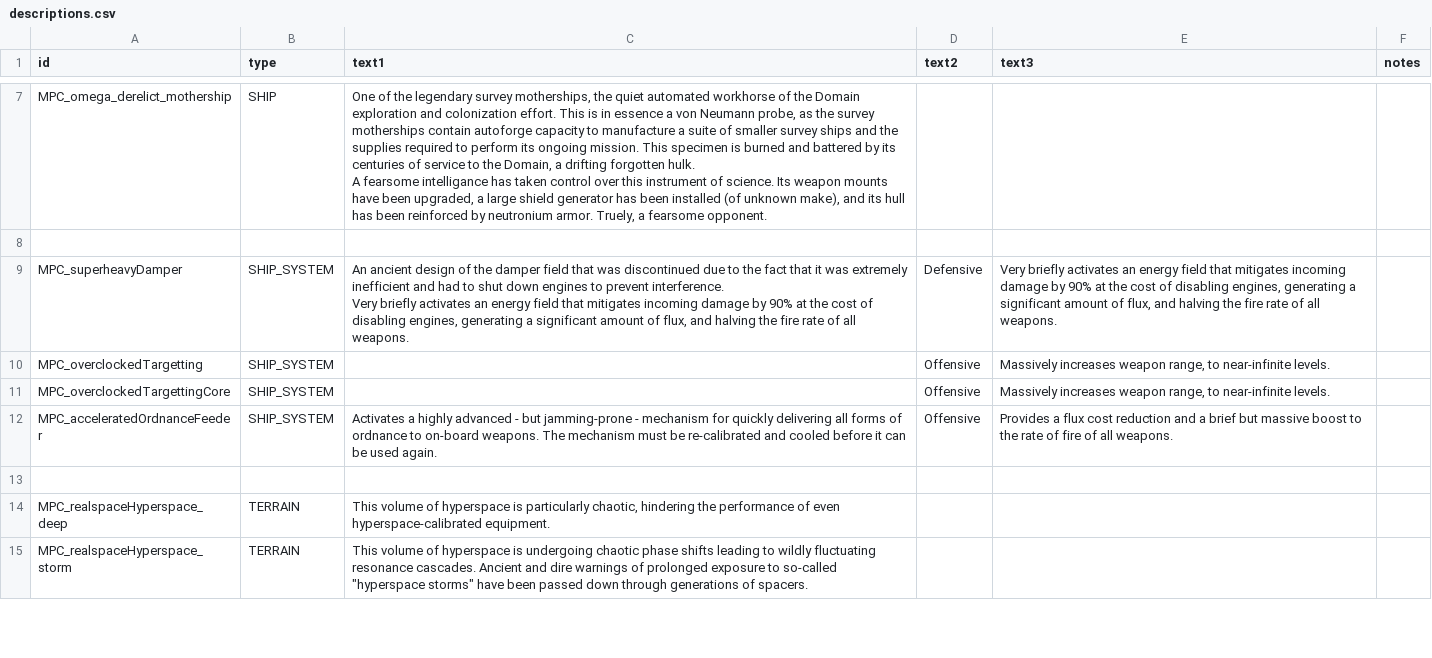
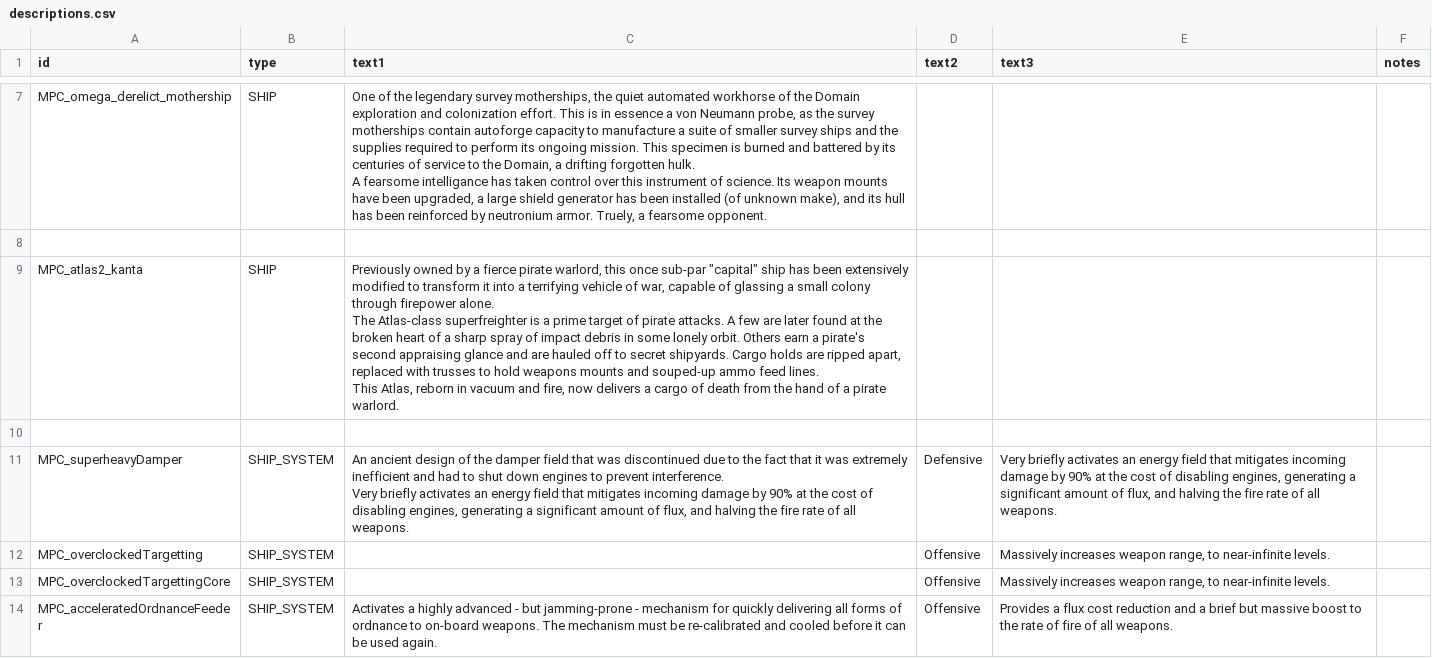
Before and after one commit to nikothedude/MorePlanetaryConditions, a CSV file: data/strings/descriptions.csv, drawn as a sheet; only a part is shown, gaps mark what is left out; the shorter side is filled out with more unchanged rows.

```diff
--- a/data/strings/descriptions.csv
+++ b/data/strings/descriptions.csv
@@ -20,2 +20,8 @@ A fearsome intelligance has taken control over this instrument of science. Its w
 ,,,,,
+MPC_atlas2_kanta,SHIP,"Previously owned by a fierce pirate warlord, this once sub-par ""capital"" ship has been extensively modified to transform it into a terrifying vehicle of war, capable of glassing a small colony through firepower alone.
+
+The Atlas-class superfreighter is a prime target of pirate attacks. A few are later found at the broken heart of a sharp spray of impact debris in some lonely orbit. Others earn a pirate's second appraising glance and are hauled off to secret shipyards. Cargo holds are ripped apart, replaced with trusses to hold weapons mounts and souped-up ammo feed lines.
+
+This Atlas, reborn in vacuum and fire, now delivers a cargo of death from the hand of a pirate warlord.",,,
+,,,,,
 MPC_superheavyDamper,SHIP_SYSTEM,"An ancient design of the damper field that was discontinued due to the fact that it was extremely inefficient and had to shut down engines to prevent interference.
```
Also changed, not shown: data/campaign/procgen/salvage_entity_gen_data.csv, 18 other files.
